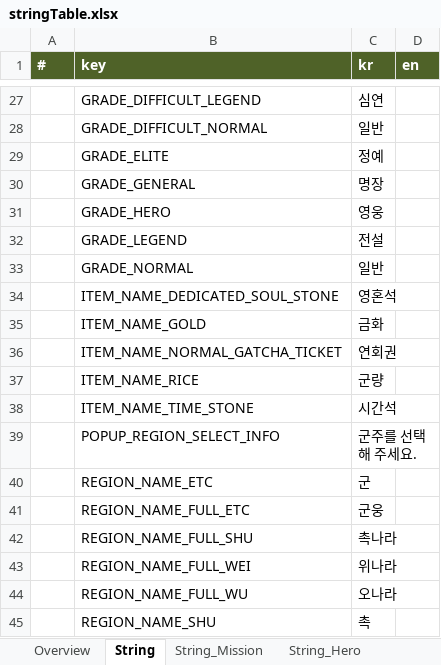
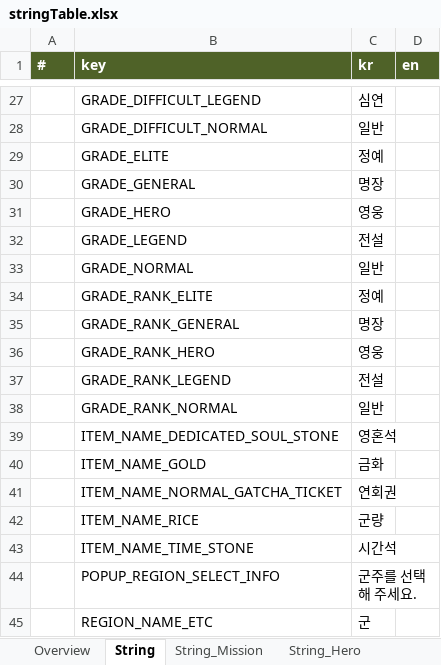
Before and after one commit to Roksan4614/ThreeKingdoms, an Excel workbook: ExcelToJSONConverter/excel/stringTable.xlsx, sheet String, drawn as a sheet; only a part is shown, gaps mark what is left out; the shorter side is filled out with more unchanged rows; values as stored, in another font and other column widths than the file's, no borders; the diff names each change by its address in the sheet, - before the commit and + after, or states it on an @@ line.

```diff
--- a/ExcelToJSONConverter/excel/stringTable.xlsx (sheet String)
+++ b/ExcelToJSONConverter/excel/stringTable.xlsx (sheet String)
+row 34:  | GRADE_RANK_ELITE | 정예
+row 35:  | GRADE_RANK_GENERAL | 명장
+row 36:  | GRADE_RANK_HERO | 영웅
+row 37:  | GRADE_RANK_LEGEND | 전설
+row 38:  | GRADE_RANK_NORMAL | 일반
```
Also changed, not shown: 20 other files.
